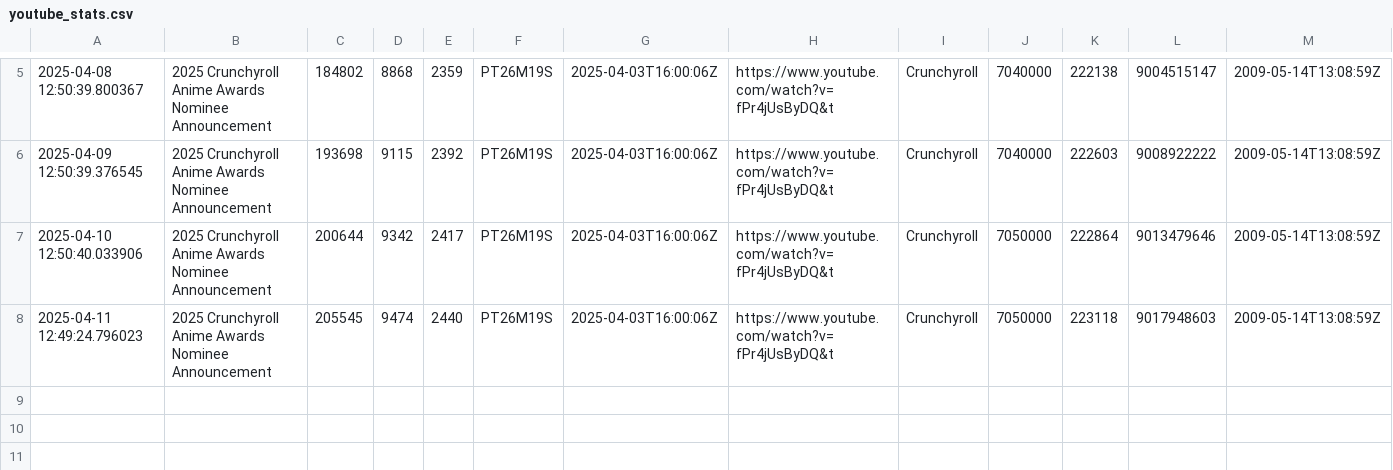
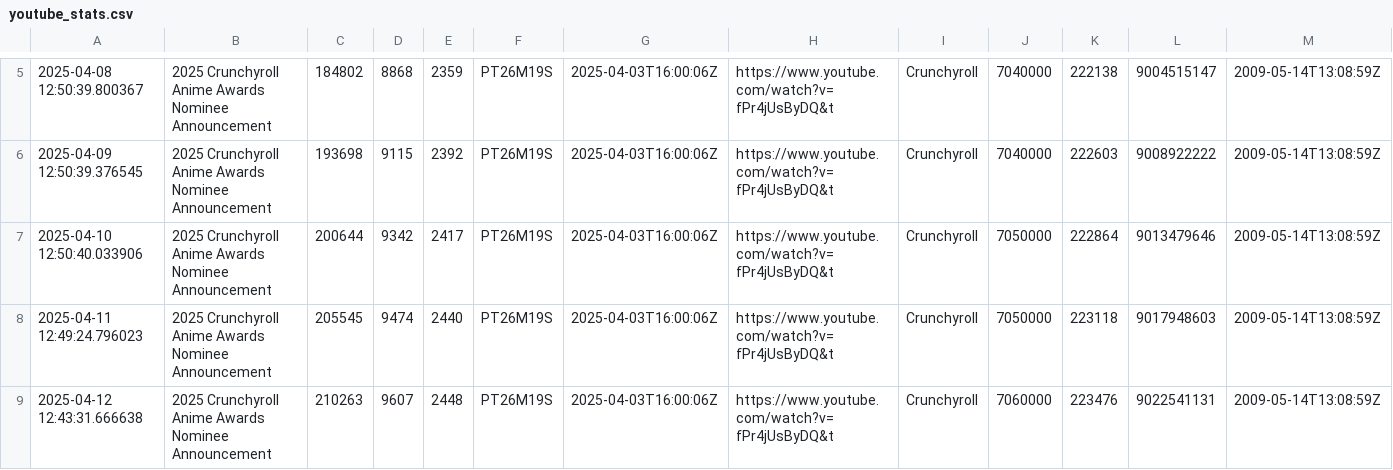
Before and after one commit to Zeno0/you_Tube_API, a CSV file: youtube_stats.csv, drawn as a sheet; only a part is shown, gaps mark what is left out; rows hold the shown columns only; the diff names each change by its address in the sheet, - before the commit and + after, or states it on an @@ line.

```diff
--- a/youtube_stats.csv
+++ b/youtube_stats.csv
+row 9: 2025-04-12 12:43:31.666638 | 2025 Crunchyroll Anime Awards Nominee Announcement | 210263 | 9607 | 2448 | PT26M19S | 2025-04-03T16:00:06Z | https://www.youtube.com/watch?v=fPr4jUsByDQ&t | Crunchyroll | 7060000 | 223476 | 9022541131 | 2009-05-14T13:08:59Z
```
